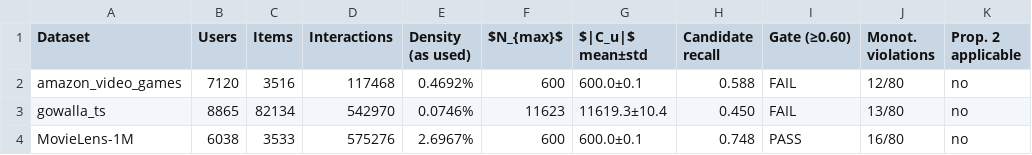
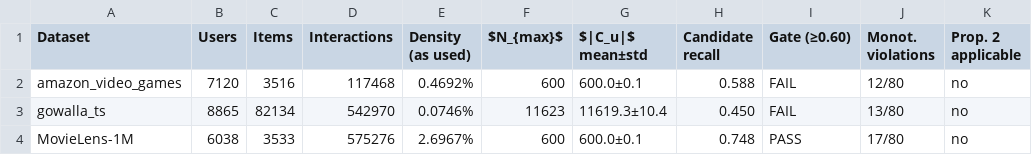
Before and after one commit to mouadlouhichi/signalshap-code, a CSV file: artefacts/tables/T2_datasets.csv, drawn as a sheet.

```diff
--- a/artefacts/tables/T2_datasets.csv
+++ b/artefacts/tables/T2_datasets.csv
@@ -3,2 +3,2 @@ amazon_video_games,7120,3516,117468,0.4692%,600,600.0±0.1,0.588,FAIL,12/80,no
 gowalla_ts,8865,82134,542970,0.0746%,11623,11619.3±10.4,0.450,FAIL,13/80,no
-MovieLens-1M,6038,3533,575276,2.6967%,600,600.0±0.1,0.748,PASS,16/80,no
+MovieLens-1M,6038,3533,575276,2.6967%,600,600.0±0.1,0.748,PASS,17/80,no
```
Also changed, not shown: artefacts/tables/T6_loo_vs_shapley.csv, artefacts/tables/T7_fuse_significance.csv, 24 other files.
